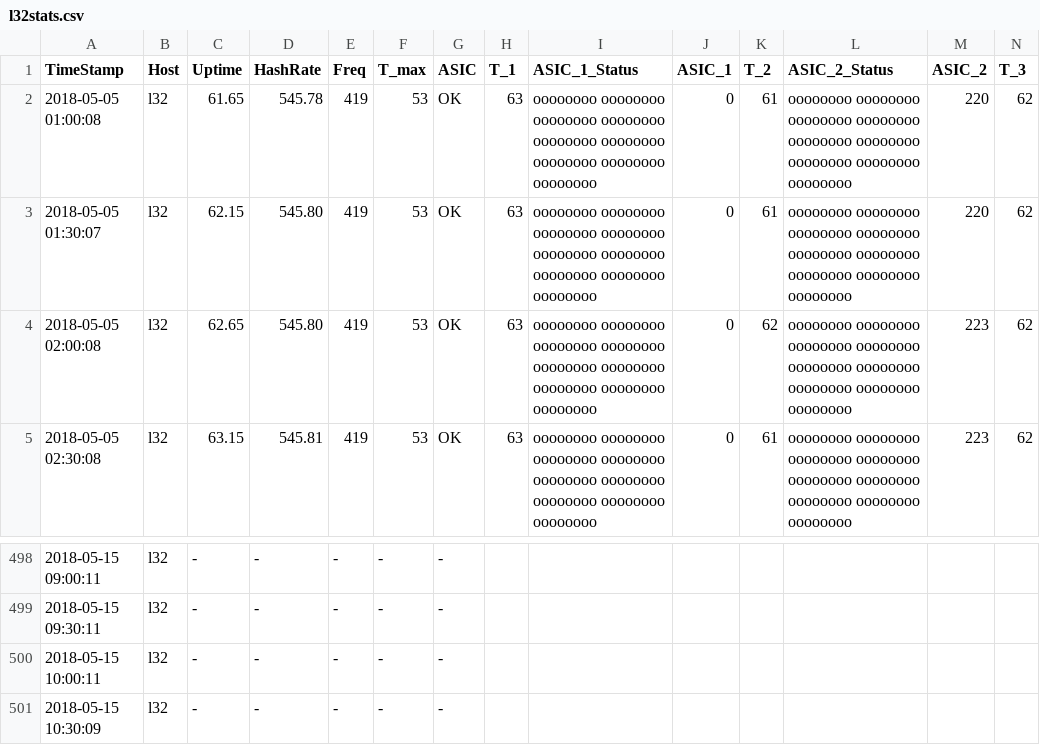
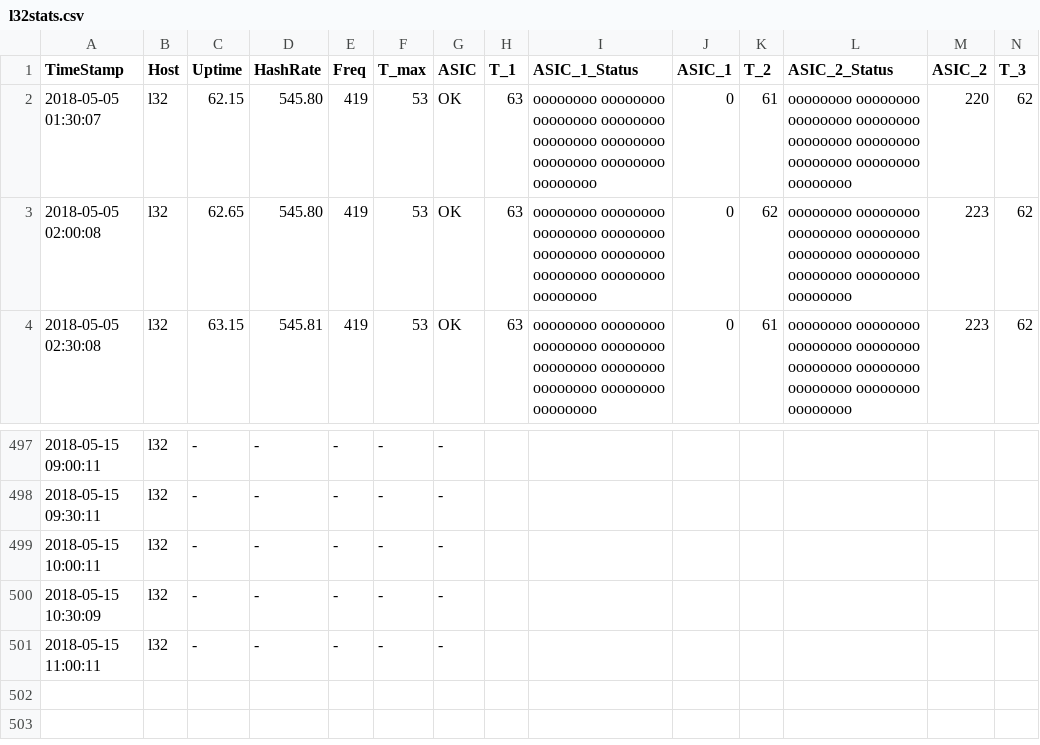
Before and after one commit to tomtorggler/stats, a CSV file: _data/l32stats.csv, drawn as a sheet; only a part is shown, gaps mark what is left out; removed rows and columns are numbered as before the commit, all else as after; rows hold the shown columns only; the diff names each change by its address in the sheet, - before the commit and + after, or states it on an @@ line.

```diff
--- a/_data/l32stats.csv
+++ b/_data/l32stats.csv
-row 2: 2018-05-05 01:00:08 | l32 | 61.65 | 545.78 | 419 | 53 | OK | 63 | oooooooo oooooooo oooooooo oooooooo oooooooo oooooooo oooooooo oooooooo oooooooo | 0 | 61 | oooooooo oooooooo oooooooo oooooooo oooooooo oooooooo oooooooo oooooooo oooooooo | 220 | 62
+row 501: 2018-05-15 11:00:11 | l32 | - | - | - | - | -
```
Also changed, not shown: _data/earnings.csv, _data/l31stats.csv, 1 other file.
